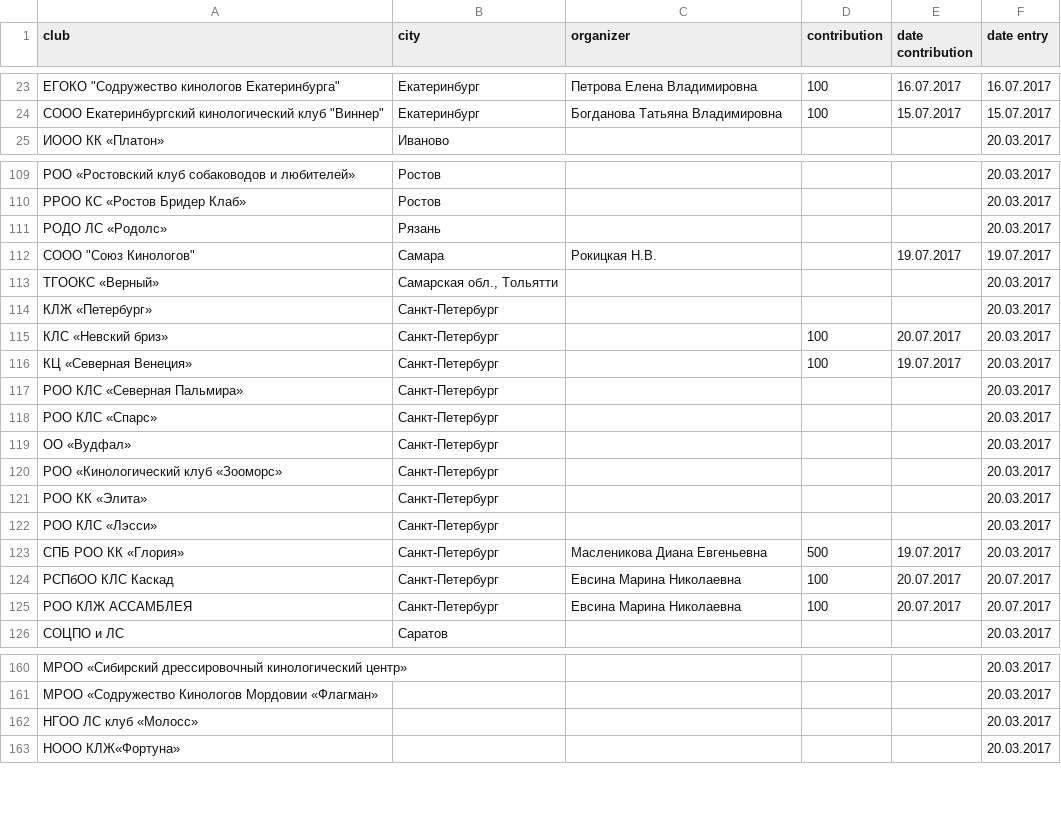
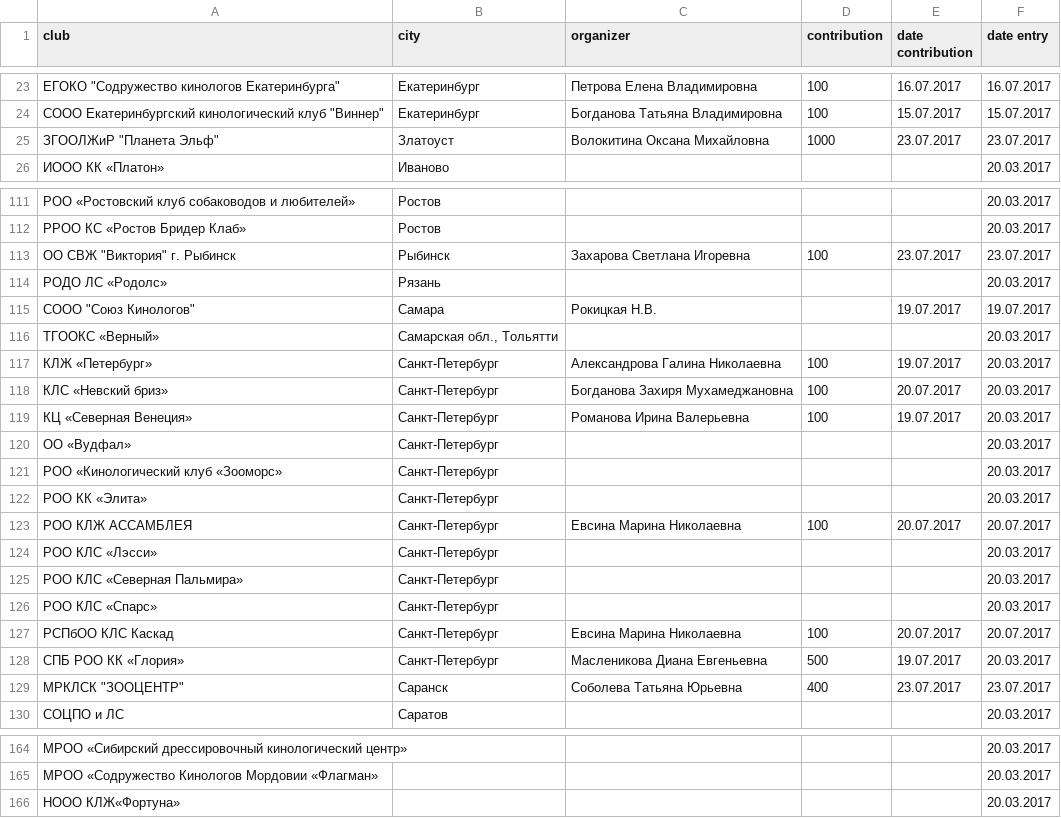
Before and after one commit to Itzamna/nkp-spitz, a CSV file: _data/clubs.csv, drawn as a sheet; only a part is shown, gaps mark what is left out; the diff covers the shown part only.

```diff
--- a/_data/clubs.csv
+++ b/_data/clubs.csv
@@ -24,2 +24,3 @@ club,city,organizer,contribution,date contribution,date entry
 "СООО Екатеринбургский кинологический клуб ""Виннер""",Екатеринбург,Богданова Татьяна Владимировна,100,15.07.2017,15.07.2017
+"ЗГООЛЖиР ""Планета Эльф""",Златоуст,Волокитина Оксана Михайловна,1000,23.07.2017,23.07.2017
 ИООО КК «Платон» ,Иваново,,,,20.03.2017
@@ -110,2 +112,3 @@ club,city,organizer,contribution,date contribution,date entry
 РРОО КС «Ростов Бридер Клаб» ,Ростов,,,,20.03.2017
+"ОО СВЖ ""Виктория"" г. Рыбинск",Рыбинск,Захарова Светлана Игоревна,100,23.07.2017,23.07.2017
 РОДО ЛС «Родолс» ,Рязань,,,,20.03.2017
@@ -113,7 +116,5 @@ club,city,organizer,contribution,date contribution,date entry
 ТГООКС «Верный» ,"Самарская обл., Тольятти",,,,20.03.2017
-КЛЖ «Петербург» ,Санкт-Петербург,,,,20.03.2017
-КЛС «Невский бриз» ,Санкт-Петербург,,100,20.07.2017,20.03.2017
-КЦ «Северная Венеция» ,Санкт-Петербург,,100,19.07.2017,20.03.2017
-РОО КЛС «Северная Пальмира» ,Санкт-Петербург,,,,20.03.2017
-РОО КЛС «Спарс» ,Санкт-Петербург,,,,20.03.2017
+КЛЖ «Петербург» ,Санкт-Петербург,Александрова Галина Николаевна ,100,19.07.2017,20.03.2017
+КЛС «Невский бриз» ,Санкт-Петербург,Богданова Захиря Мухамеджановна,100,20.07.2017,20.03.2017
+КЦ «Северная Венеция» ,Санкт-Петербург,Романова Ирина Валерьевна ,100,19.07.2017,20.03.2017
 ОО «Вудфал» ,Санкт-Петербург,,,,20.03.2017
@@ -121,6 +122,9 @@ club,city,organizer,contribution,date contribution,date entry
 РОО КК «Элита» ,Санкт-Петербург,,,,20.03.2017
+РОО КЛЖ АССАМБЛЕЯ,Санкт-Петербург,Евсина Марина Николаевна,100,20.07.2017,20.07.2017
 РОО КЛС «Лэсси» ,Санкт-Петербург,,,,20.03.2017
+РОО КЛС «Северная Пальмира» ,Санкт-Петербург,,,,20.03.2017
+РОО КЛС «Спарс» ,Санкт-Петербург,,,,20.03.2017
+РСПбОО КЛС Каскад,Санкт-Петербург,Евсина Марина Николаевна,100,20.07.2017,20.07.2017
 СПБ РОО КК «Глория»,Санкт-Петербург,Масленикова Диана Евгеньевна,500,19.07.2017,20.03.2017
-РСПбОО КЛС Каскад,Санкт-Петербург,Евсина Марина Николаевна,100,20.07.2017,20.07.2017
-РОО КЛЖ АССАМБЛЕЯ,Санкт-Петербург,Евсина Марина Николаевна,100,20.07.2017,20.07.2017
+"МРКЛСК ""ЗООЦЕНТР""",Саранск,Соболева Татьяна Юрьевна,400,23.07.2017,23.07.2017
 СОЦПО и ЛС ,Саратов,,,,20.03.2017
@@ -161,3 +165,2 @@ club,city,organizer,contribution,date contribution,date entry
 МРОО «Содружество Кинологов Мордовии «Флагман»,,,,,20.03.2017
-НГОО ЛС клуб «Молосс» ,,,,,20.03.2017
 НООО КЛЖ«Фортуна»,,,,,20.03.2017
```
Also changed, not shown: 1 added row, 3 moved rows and 1 edited cell elsewhere in this file, _data/champions.csv, _data/members.csv, 2 other files.
